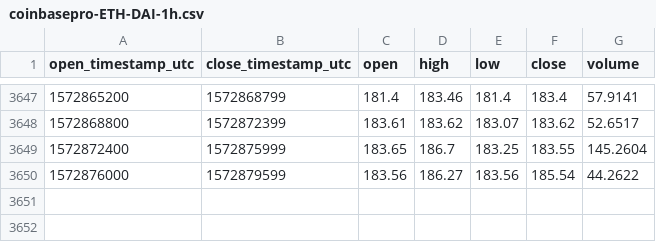
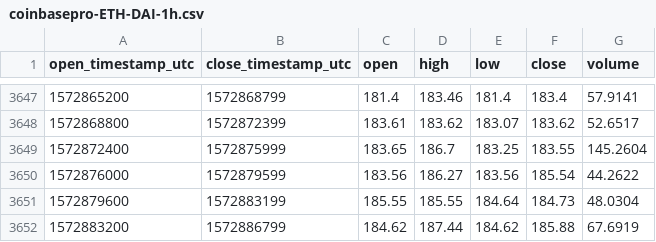
Before and after one commit to cryptobigbro/coinbasepro-ETH-DAI, a CSV file: coinbasepro-ETH-DAI-1h.csv, drawn as a sheet; only a part is shown, gaps mark what is left out; the diff names each change by its address in the sheet, - before the commit and + after, or states it on an @@ line.

Commit message:
Update OHLCV data.

```diff
--- a/coinbasepro-ETH-DAI-1h.csv
+++ b/coinbasepro-ETH-DAI-1h.csv
+row 3651: 1572879600 | 1572883199 | 185.55 | 185.55 | 184.64 | 184.73 | 48.0304
+row 3652: 1572883200 | 1572886799 | 184.62 | 187.44 | 184.62 | 185.88 | 67.6919
```
